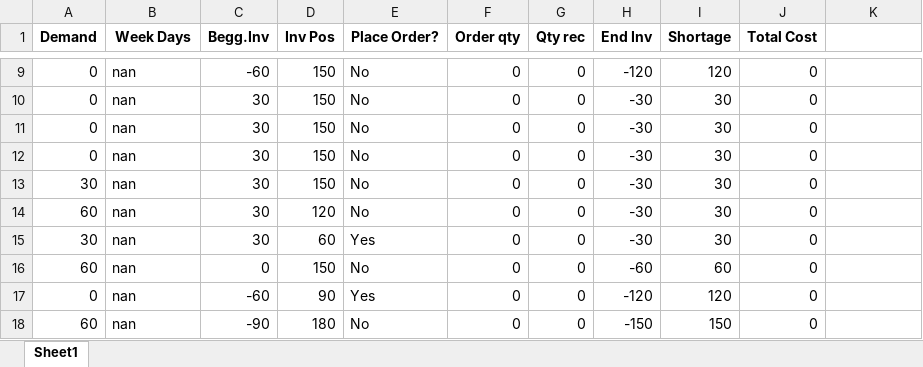
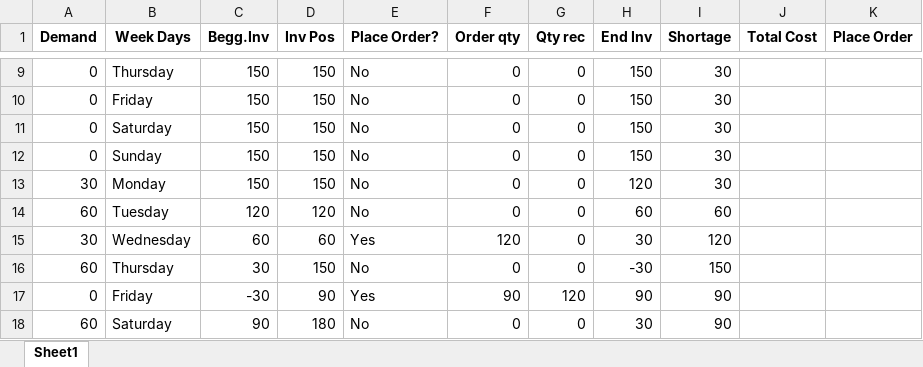
Before and after one commit to Daksha10/Krogers-Pharmacy, an Excel workbook: Matlab Package/Inventory1.xlsx, sheet Sheet1, drawn as a sheet; only a part is shown, gaps mark what is left out; values as stored, in another font and other column widths than the file's, no borders; the diff covers the shown part only; the diff names each change by its address in the sheet, - before the commit and + after, or states it on an @@ line.

```diff
--- a/Matlab Package/Inventory1.xlsx (sheet Sheet1)
+++ b/Matlab Package/Inventory1.xlsx (sheet Sheet1)
-K1: (empty)
+K1: Place Order
-B9 (Week Days): nan
+B9 (Week Days): Thursday
-C9 (Begg.Inv): -60
+C9 (Begg.Inv): 150
-H9 (End Inv): -120
+H9 (End Inv): 150
-I9 (Shortage): 120
+I9 (Shortage): 30
-J9:J18 (Total Cost): 0
+J9:J18 (Total Cost): (empty)
-B10 (Week Days): nan
+B10 (Week Days): Friday
-C10:C13 (Begg.Inv): 30
+C10:C13 (Begg.Inv): 150
-H10:H12 (End Inv): -30
+H10:H12 (End Inv): 150
-B11 (Week Days): nan
+B11 (Week Days): Saturday
-B12 (Week Days): nan
+B12 (Week Days): Sunday
-B13 (Week Days): nan
+B13 (Week Days): Monday
-H13 (End Inv): -30
+H13 (End Inv): 120
-B14 (Week Days): nan
+B14 (Week Days): Tuesday
-C14 (Begg.Inv): 30
+C14 (Begg.Inv): 120
-H14 (End Inv): -30
+H14 (End Inv): 60
-I14 (Shortage): 30
+I14 (Shortage): 60
-B15 (Week Days): nan
+B15 (Week Days): Wednesday
-C15 (Begg.Inv): 30
+C15 (Begg.Inv): 60
-F15 (Order qty): 0
+F15 (Order qty): 120
-H15 (End Inv): -30
+H15 (End Inv): 30
-I15 (Shortage): 30
+I15 (Shortage): 120
-B16 (Week Days): nan
+B16 (Week Days): Thursday
-C16 (Begg.Inv): 0
+C16 (Begg.Inv): 30
-H16 (End Inv): -60
+H16 (End Inv): -30
-I16 (Shortage): 60
+I16 (Shortage): 150
-B17 (Week Days): nan
+B17 (Week Days): Friday
-C17 (Begg.Inv): -60
+C17 (Begg.Inv): -30
-F17 (Order qty): 0
+F17 (Order qty): 90
-G17 (Qty rec): 0
+G17 (Qty rec): 120
-H17 (End Inv): -120
+H17 (End Inv): 90
-I17 (Shortage): 120
+I17 (Shortage): 90
-B18 (Week Days): nan
+B18 (Week Days): Saturday
-C18 (Begg.Inv): -90
+C18 (Begg.Inv): 90
-H18 (End Inv): -150
+H18 (End Inv): 30
-I18 (Shortage): 150
+I18 (Shortage): 90
```
Also changed, not shown: 1 added row and 52 edited cells elsewhere in this sheet, 1 other file.
